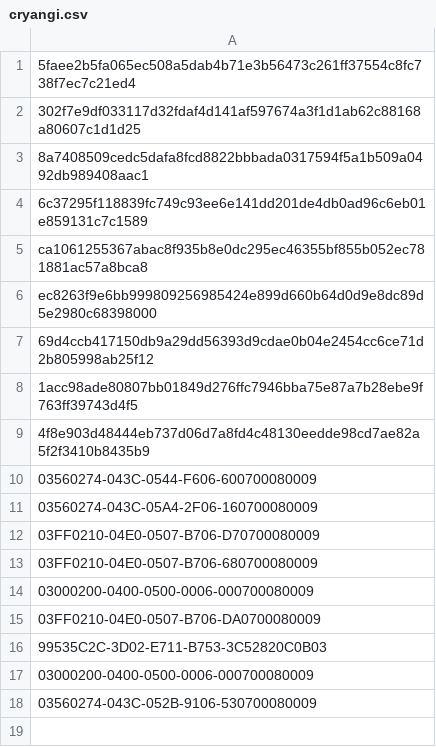
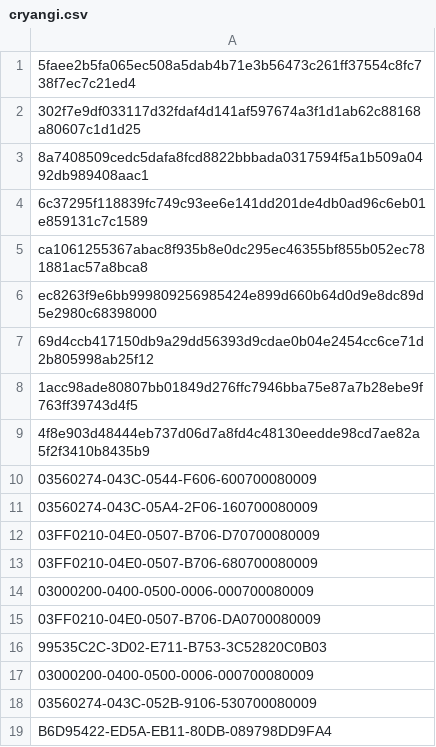
Before and after one commit to mabbsolute/tgs, a CSV file: cryangi.csv, drawn as a sheet; the diff names each change by its address in the sheet, - before the commit and + after, or states it on an @@ line.

Commit message:
Update cryangi.csv

```diff
--- a/cryangi.csv
+++ b/cryangi.csv
+row 19: B6D95422-ED5A-EB11-80DB-089798DD9FA4
```
